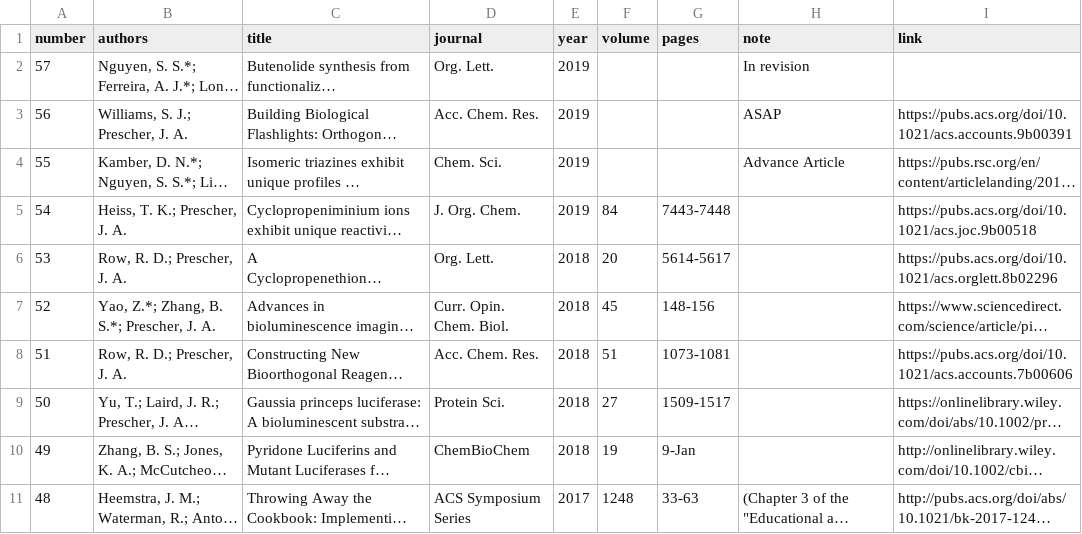
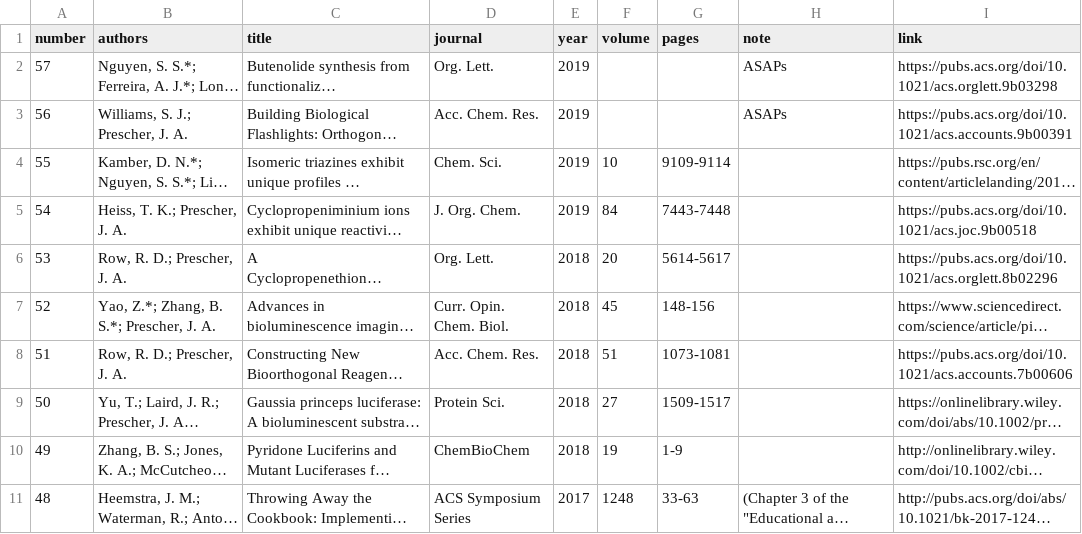
Before and after one commit to c-bun/Prescher-Lab-Site, a CSV file: _data/publications.csv, drawn as a sheet; only a part is shown; long unchanged cells end in …; the diff names each change by its address in the sheet, - before the commit and + after, or states it on an @@ line.

```diff
--- a/_data/publications.csv
+++ b/_data/publications.csv
-H2 (note): In revision
+H2 (note): ASAPs
-I2 (link): (empty)
+I2 (link): https://pubs.acs.org/doi/10.1021/acs.orglett.9b03298
-H3 (note): ASAP
+H3 (note): ASAPs
-F4 (volume): (empty)
+F4 (volume): 10
-G4 (pages): (empty)
+G4 (pages): 9109-9114
-H4 (note): Advance Article
+H4 (note): (empty)
-G10 (pages): 9-Jan
+G10 (pages): 1-9
```
Also changed, not shown: 1 other file.
